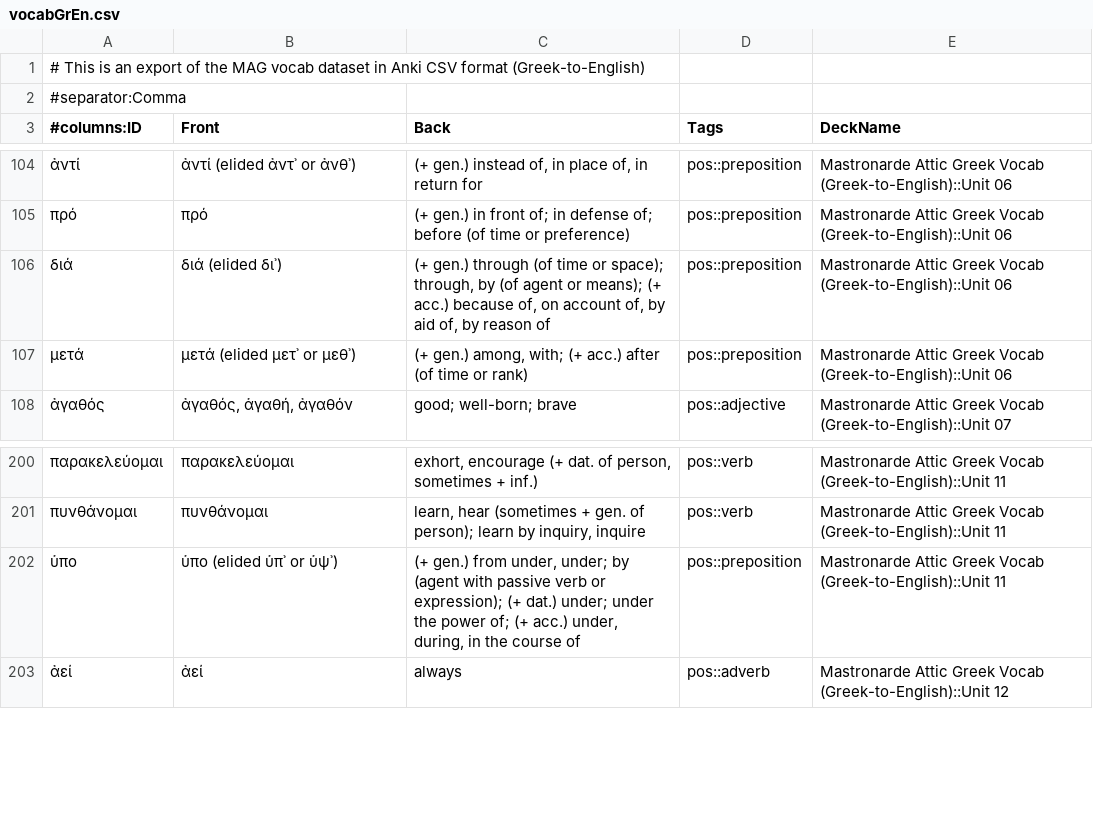
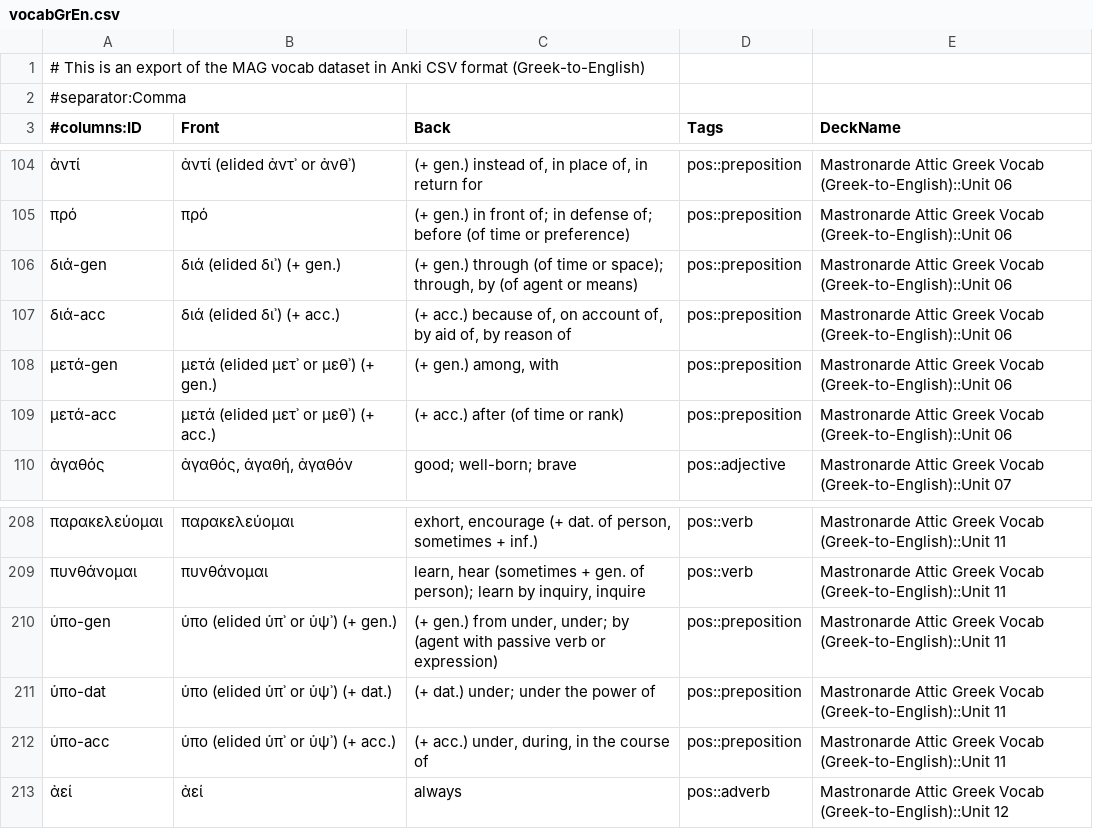
Before and after one commit to gavincarr/mag, a CSV file: vocabGrEn.csv, drawn as a sheet; only a part is shown, gaps mark what is left out; the diff covers the shown part only.

Commit message:
Update vocabGrEn.csv.

```diff
--- a/vocabGrEn.csv
+++ b/vocabGrEn.csv
@@ -105,4 +105,6 @@
 πρό,πρό,(+ gen.) in front of; in defense of; before (of time or preference),pos::preposition,Mastronarde Attic Greek Vocab (Greek-to-English)::Unit 06
-διά,διά (elided δι᾽),"(+ gen.) through (of time or space); through, by (of agent or means); (+ acc.) because of, on account of, by aid of, by reason of",pos::preposition,Mastronarde Attic Greek Vocab (Greek-to-English)::Unit 06
-μετά,μετά (elided μετ᾽ or μεθ᾽),"(+ gen.) among, with; (+ acc.) after (of time or rank)",pos::preposition,Mastronarde Attic Greek Vocab (Greek-to-English)::Unit 06
+διά-gen,διά (elided δι᾽) (+ gen.),"(+ gen.) through (of time or space); through, by (of agent or means)",pos::preposition,Mastronarde Attic Greek Vocab (Greek-to-English)::Unit 06
+διά-acc,διά (elided δι᾽) (+ acc.),"(+ acc.) because of, on account of, by aid of, by reason of",pos::preposition,Mastronarde Attic Greek Vocab (Greek-to-English)::Unit 06
+μετά-gen,μετά (elided μετ᾽ or μεθ᾽) (+ gen.),"(+ gen.) among, with",pos::preposition,Mastronarde Attic Greek Vocab (Greek-to-English)::Unit 06
+μετά-acc,μετά (elided μετ᾽ or μεθ᾽) (+ acc.),(+ acc.) after (of time or rank),pos::preposition,Mastronarde Attic Greek Vocab (Greek-to-English)::Unit 06
 ἀγαθός,"ἀγαθός, ἁγαθή, ἀγαθόν",good; well-born; brave,pos::adjective,Mastronarde Attic Greek Vocab (Greek-to-English)::Unit 07
@@ -201,3 +209,5 @@
 πυνθάνομαι,πυνθάνομαι,"learn, hear (sometimes + gen. of person); learn by inquiry, inquire",pos::verb,Mastronarde Attic Greek Vocab (Greek-to-English)::Unit 11
-ὑπο,ὑπο (elided ὑπ᾽ or ὑψ᾽),"(+ gen.) from under, under; by (agent with passive verb or expression); (+ dat.) under; under the power of; (+ acc.) under, during, in the course of",pos::preposition,Mastronarde Attic Greek Vocab (Greek-to-English)::Unit 11
+ὑπο-gen,ὑπο (elided ὑπ᾽ or ὑψ᾽) (+ gen.),"(+ gen.) from under, under; by (agent with passive verb or expression)",pos::preposition,Mastronarde Attic Greek Vocab (Greek-to-English)::Unit 11
+ὑπο-dat,ὑπο (elided ὑπ᾽ or ὑψ᾽) (+ dat.),(+ dat.) under; under the power of,pos::preposition,Mastronarde Attic Greek Vocab (Greek-to-English)::Unit 11
+ὑπο-acc,ὑπο (elided ὑπ᾽ or ὑψ᾽) (+ acc.),"(+ acc.) under, during, in the course of",pos::preposition,Mastronarde Attic Greek Vocab (Greek-to-English)::Unit 11
 ἀεί,ἀεί,always,pos::adverb,Mastronarde Attic Greek Vocab (Greek-to-English)::Unit 12
```
Also changed, not shown: 10 added rows and 18 edited cells elsewhere in this file, 1 other file.
